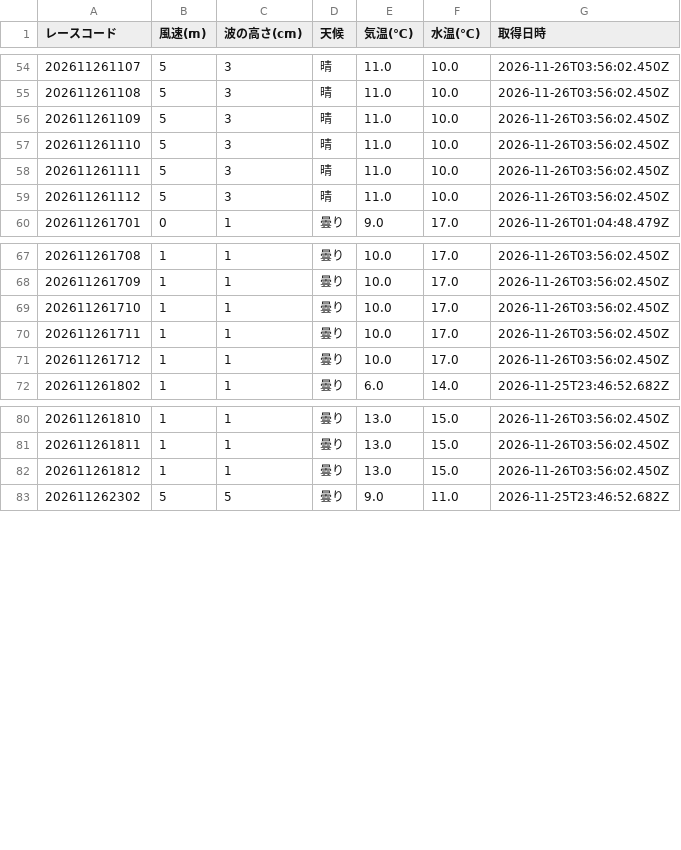
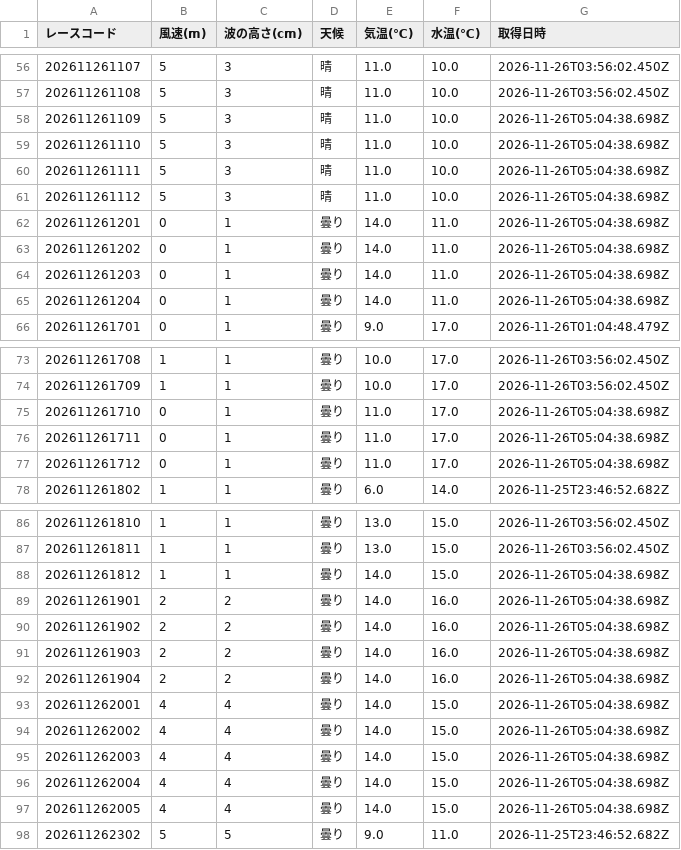
Before and after one commit to crm01300816/boat-analytics, a CSV file: public/data/previews/sui/2026/11/26.csv, drawn as a sheet; only a part is shown, gaps mark what is left out; the diff covers the shown part only.

```diff
--- a/public/data/previews/sui/2026/11/26.csv
+++ b/public/data/previews/sui/2026/11/26.csv
@@ -55,6 +57,10 @@
 202611261108,5,3,晴,11.0,10.0,2026-11-26T03:56:02.450Z
-202611261109,5,3,晴,11.0,10.0,2026-11-26T03:56:02.450Z
-202611261110,5,3,晴,11.0,10.0,2026-11-26T03:56:02.450Z
-202611261111,5,3,晴,11.0,10.0,2026-11-26T03:56:02.450Z
-202611261112,5,3,晴,11.0,10.0,2026-11-26T03:56:02.450Z
+202611261109,5,3,晴,11.0,10.0,2026-11-26T05:04:38.698Z
+202611261110,5,3,晴,11.0,10.0,2026-11-26T05:04:38.698Z
+202611261111,5,3,晴,11.0,10.0,2026-11-26T05:04:38.698Z
+202611261112,5,3,晴,11.0,10.0,2026-11-26T05:04:38.698Z
+202611261201,0,1,曇り,14.0,11.0,2026-11-26T05:04:38.698Z
+202611261202,0,1,曇り,14.0,11.0,2026-11-26T05:04:38.698Z
+202611261203,0,1,曇り,14.0,11.0,2026-11-26T05:04:38.698Z
+202611261204,0,1,曇り,14.0,11.0,2026-11-26T05:04:38.698Z
 202611261701,0,1,曇り,9.0,17.0,2026-11-26T01:04:48.479Z
@@ -68,5 +74,5 @@
 202611261709,1,1,曇り,10.0,17.0,2026-11-26T03:56:02.450Z
-202611261710,1,1,曇り,10.0,17.0,2026-11-26T03:56:02.450Z
-202611261711,1,1,曇り,10.0,17.0,2026-11-26T03:56:02.450Z
-202611261712,1,1,曇り,10.0,17.0,2026-11-26T03:56:02.450Z
+202611261710,0,1,曇り,11.0,17.0,2026-11-26T05:04:38.698Z
+202611261711,0,1,曇り,11.0,17.0,2026-11-26T05:04:38.698Z
+202611261712,0,1,曇り,11.0,17.0,2026-11-26T05:04:38.698Z
 202611261802,1,1,曇り,6.0,14.0,2026-11-25T23:46:52.682Z
@@ -81,3 +87,12 @@
 202611261811,1,1,曇り,13.0,15.0,2026-11-26T03:56:02.450Z
-202611261812,1,1,曇り,13.0,15.0,2026-11-26T03:56:02.450Z
+202611261812,1,1,曇り,14.0,15.0,2026-11-26T05:04:38.698Z
+202611261901,2,2,曇り,14.0,16.0,2026-11-26T05:04:38.698Z
+202611261902,2,2,曇り,14.0,16.0,2026-11-26T05:04:38.698Z
+202611261903,2,2,曇り,14.0,16.0,2026-11-26T05:04:38.698Z
+202611261904,2,2,曇り,14.0,16.0,2026-11-26T05:04:38.698Z
+202611262001,4,4,曇り,14.0,15.0,2026-11-26T05:04:38.698Z
+202611262002,4,4,曇り,14.0,15.0,2026-11-26T05:04:38.698Z
+202611262003,4,4,曇り,14.0,15.0,2026-11-26T05:04:38.698Z
+202611262004,4,4,曇り,14.0,15.0,2026-11-26T05:04:38.698Z
+202611262005,4,4,曇り,14.0,15.0,2026-11-26T05:04:38.698Z
 202611262302,5,5,曇り,9.0,11.0,2026-11-25T23:46:52.682Z
```
Also changed, not shown: 2 added rows and 30 edited cells elsewhere in this file, public/data/previews/stt/2026/11/26.csv, public/data/previews/tkz/2026/11/26.csv, 1 other file.
